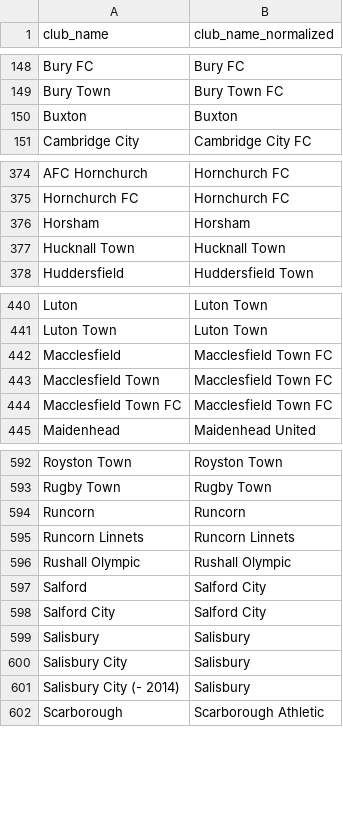
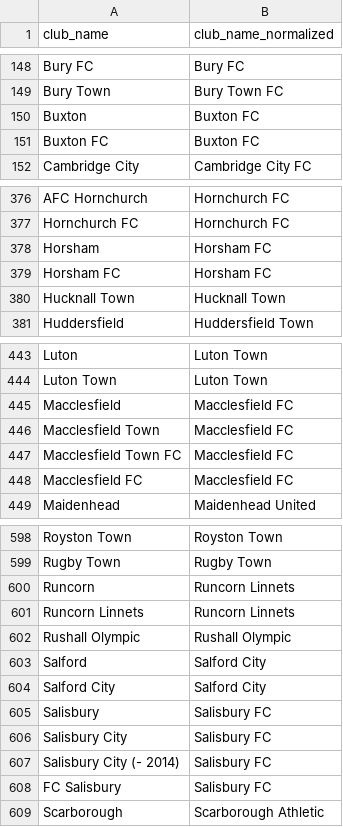
Before and after one commit to MikeWoodward/English-Football-Forecasting, a CSV file: 1 Data downloads/DataSourceCleanUp/club_name_normalization.csv, drawn as a sheet; only a part is shown, gaps mark what is left out; the diff covers the shown part only.

```diff
--- a/1 Data downloads/DataSourceCleanUp/club_name_normalization.csv
+++ b/1 Data downloads/DataSourceCleanUp/club_name_normalization.csv
@@ -149,3 +149,4 @@ Bury FC,Bury FC
 Bury Town,Bury Town FC
-Buxton,Buxton
+Buxton,Buxton FC
+Buxton FC,Buxton FC
 Cambridge City,Cambridge City FC
@@ -375,3 +377,4 @@ AFC Hornchurch,Hornchurch FC
 Hornchurch FC,Hornchurch FC
-Horsham,Horsham
+Horsham,Horsham FC
+Horsham FC,Horsham FC
 Hucknall Town,Hucknall Town
@@ -441,5 +444,6 @@ Luton,Luton Town
 Luton Town,Luton Town
-Macclesfield,Macclesfield Town FC
-Macclesfield Town,Macclesfield Town FC
-Macclesfield Town FC,Macclesfield Town FC
+Macclesfield,Macclesfield FC
+Macclesfield Town,Macclesfield FC
+Macclesfield Town FC,Macclesfield FC
+Macclesfield FC,Macclesfield FC
 Maidenhead,Maidenhead United
@@ -593,3 +599,3 @@ Royston Town,Royston Town
 Rugby Town,Rugby Town
-Runcorn,Runcorn
+Runcorn,Runcorn Linnets
 Runcorn Linnets,Runcorn Linnets
@@ -598,5 +604,6 @@ Salford,Salford City
 Salford City,Salford City
-Salisbury,Salisbury
-Salisbury City,Salisbury
-Salisbury City (- 2014),Salisbury
+Salisbury,Salisbury FC
+Salisbury City,Salisbury FC
+Salisbury City (- 2014),Salisbury FC
+FC Salisbury,Salisbury FC
 Scarborough,Scarborough Athletic
```
Also changed, not shown: 6 added rows and 7 edited cells elsewhere in this file, 9 other files.
